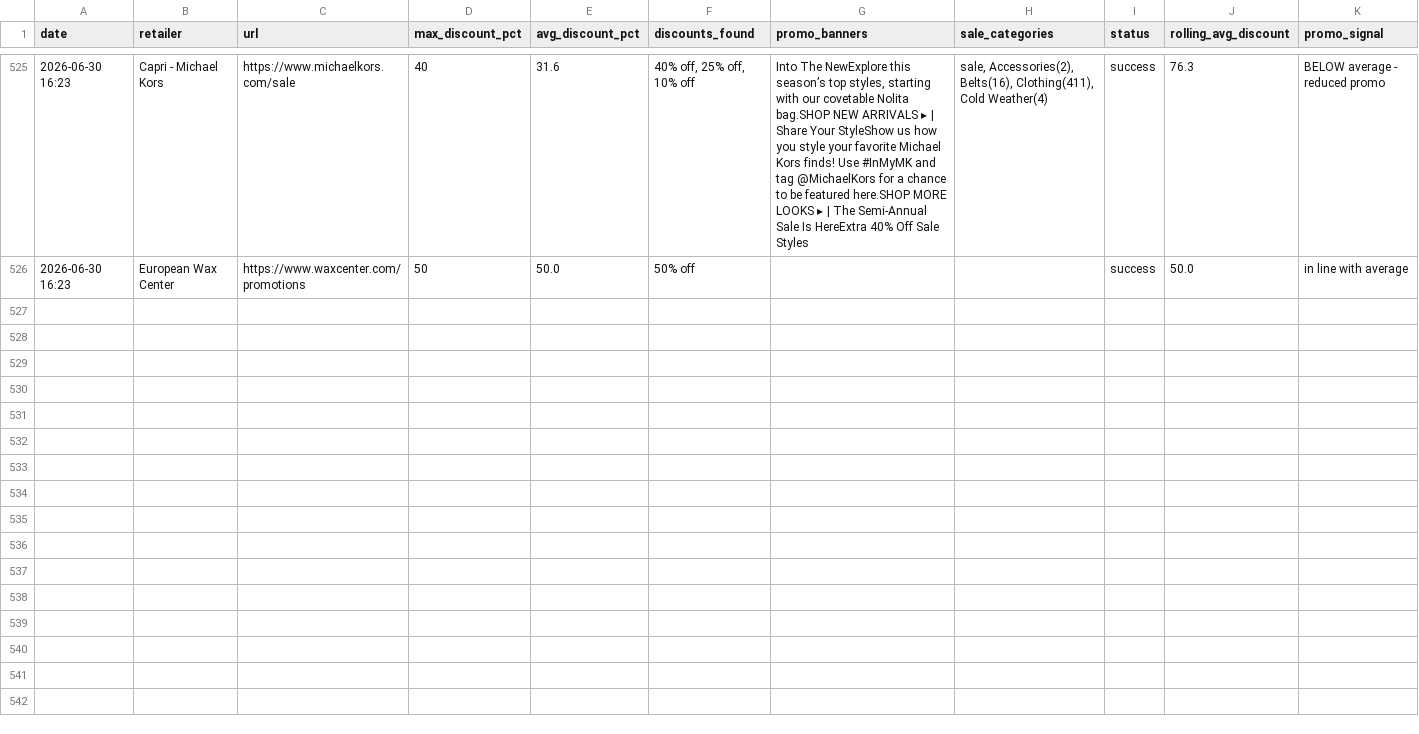
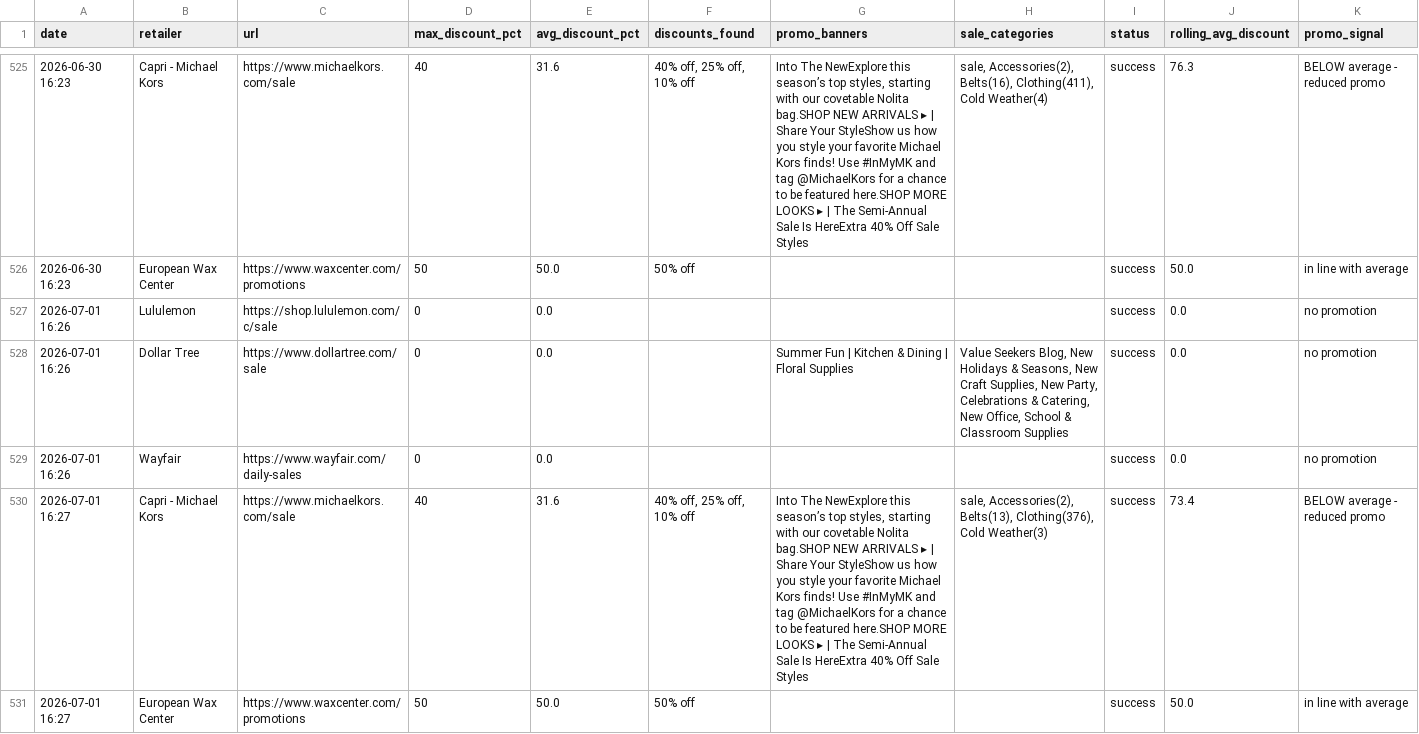
Before and after one commit to asl174695/softlines-promo-tracker, a CSV file: promo_log.csv, drawn as a sheet; only a part is shown, gaps mark what is left out.

```diff
--- a/promo_log.csv
+++ b/promo_log.csv
@@ -526 +526,6 @@ date,retailer,url,max_discount_pct,avg_discount_pct,discounts_found,promo_banner
 2026-06-30 16:23,European Wax Center,https://www.waxcenter.com/promotions,50,50.0,50% off,,,success,50.0,in line with average
+2026-07-01 16:26,Lululemon,https://shop.lululemon.com/c/sale,0,0.0,,,,success,0.0,no promotion
+2026-07-01 16:26,Dollar Tree,https://www.dollartree.com/sale,0,0.0,,Summer Fun | Kitchen & Dining | Floral Supplies,"Value Seekers Blog, New Holidays & Seasons, New Craft Supplies, New Party, Celebrations & Catering, New Office, School & Classroom Supplies",success,0.0,no promotion
+2026-07-01 16:26,Wayfair,https://www.wayfair.com/daily-sales,0,0.0,,,,success,0.0,no promotion
+2026-07-01 16:27,Capri - Michael Kors,https://www.michaelkors.com/sale,40,31.6,"40% off, 25% off, 10% off","Into The NewExplore this season’s top styles, starting with our covetable Nolita bag.SHOP NEW ARRIVALS ▸ | Share Your StyleShow us how you style your favorite Michael Kors finds! Use #InMyMK and tag @MichaelKors for a chance to be featured here.SHOP MORE LOOKS ▸ | The Semi-Annual Sale Is HereExtra 40% Off Sale Styles","sale, Accessories(2), Belts(13), Clothing(376), Cold Weather(3)",success,73.4,BELOW average - reduced promo
+2026-07-01 16:27,European Wax Center,https://www.waxcenter.com/promotions,50,50.0,50% off,,,success,50.0,in line with average
```
